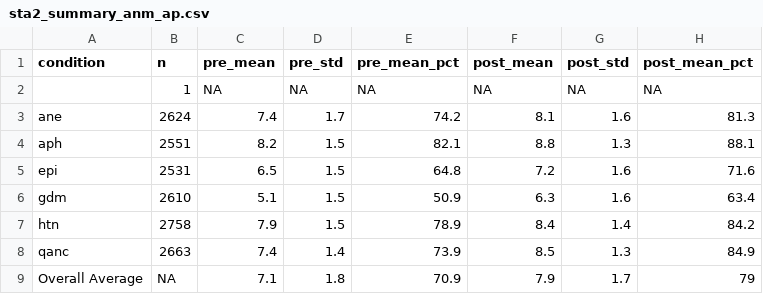
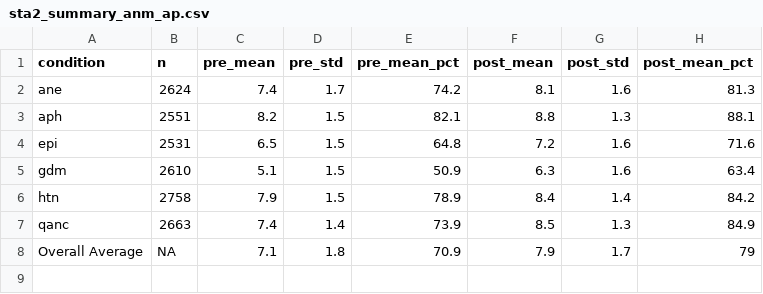
Before and after one commit to sandhyadnvs/ap_prepost, a CSV file: tables/sta2_summary_anm_ap.csv, drawn as a sheet; the diff names each change by its address in the sheet, - before the commit and + after, or states it on an @@ line.

```diff
--- a/tables/sta2_summary_anm_ap.csv
+++ b/tables/sta2_summary_anm_ap.csv
-row 2:  | 1 | NA | NA | NA | NA | NA | NA
```
Also changed, not shown: tables/sta1_summary_ap.csv, tables/sta1_summary_mo1_ap.csv, 32 other files.
